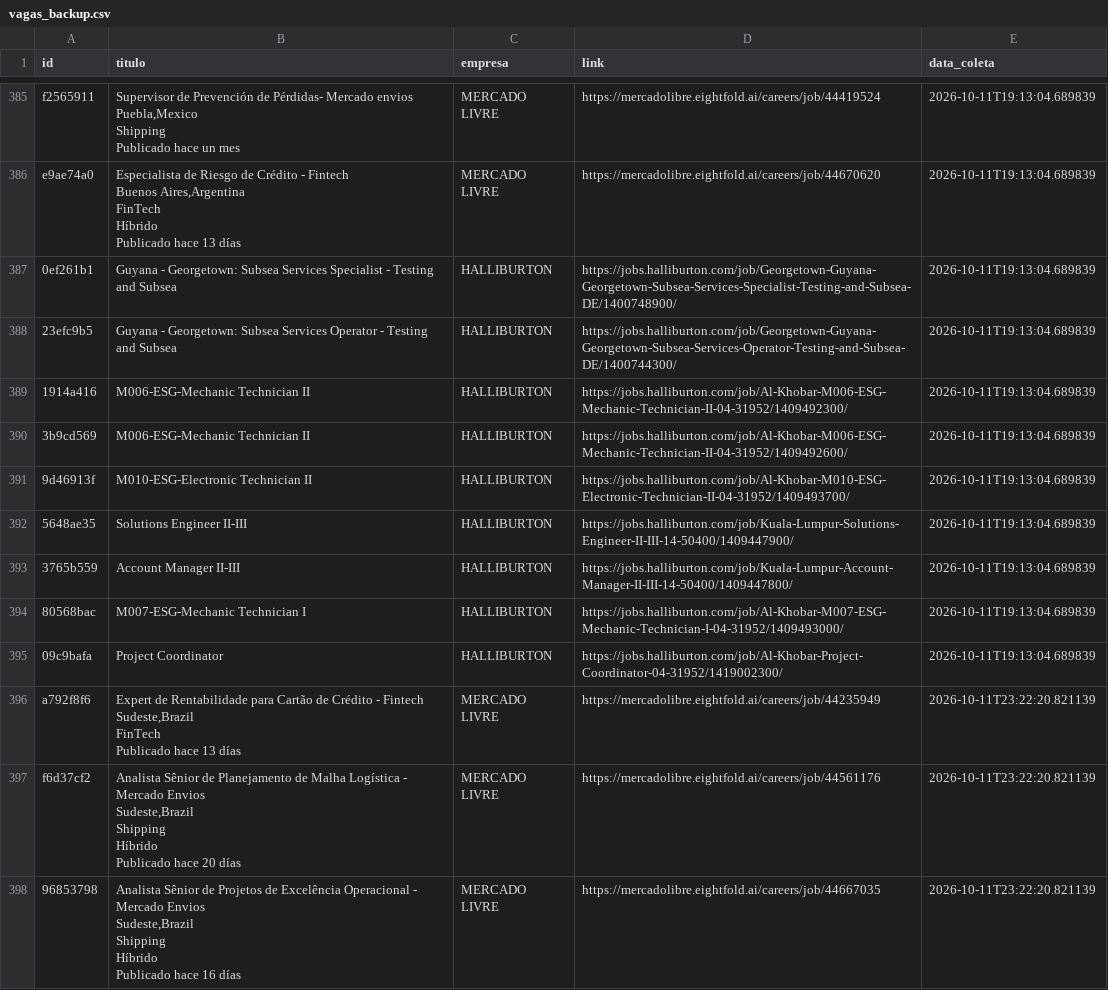
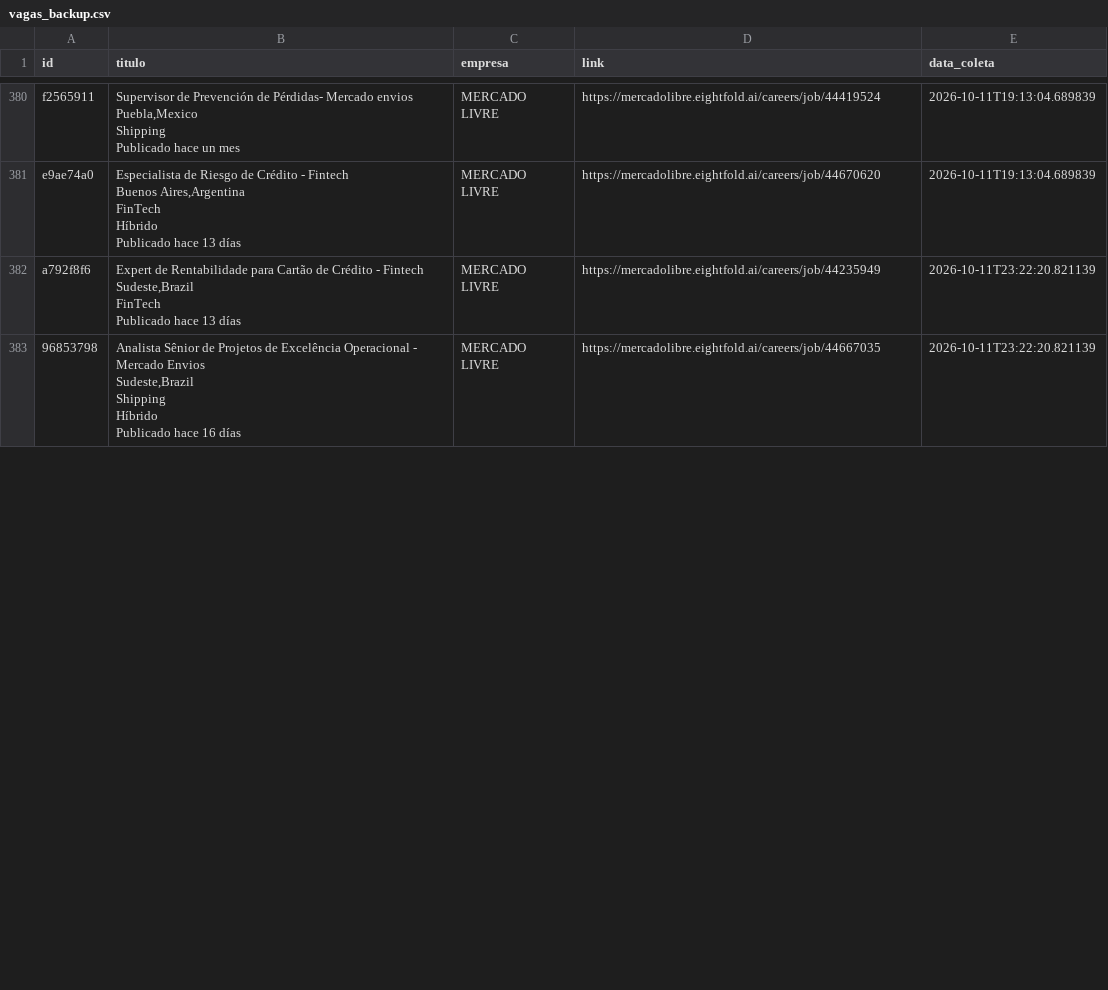
Before and after one commit to AndreyCarlos07/central-vagas, a CSV file: vagas_backup.csv, drawn as a sheet; only a part is shown, gaps mark what is left out; removed rows and columns are numbered as before the commit, all else as after; ↵ is a line break in a cell; the diff covers the shown part only; the diff names each change by its address in the sheet, - before the commit and + after, or states it on an @@ line.

Commit message:
Backup automático vagas.csv

```diff
--- a/vagas_backup.csv
+++ b/vagas_backup.csv
-row 387: 0ef261b1 | Guyana - Georgetown: Subsea Services Specialist - Testing and Subsea | HALLIBURTON | https://jobs.halliburton.com/job/Georgetown-Guyana-Georgetown-Subsea-Services-Specialist-Testing-and-Subsea-DE/1400748900/ | 2026-10-11T19:13:04.689839
-row 388: 23efc9b5 | Guyana - Georgetown: Subsea Services Operator - Testing and Subsea | HALLIBURTON | https://jobs.halliburton.com/job/Georgetown-Guyana-Georgetown-Subsea-Services-Operator-Testing-and-Subsea-DE/1400744300/ | 2026-10-11T19:13:04.689839
-row 389: 1914a416 | M006-ESG-Mechanic Technician II | HALLIBURTON | https://jobs.halliburton.com/job/Al-Khobar-M006-ESG-Mechanic-Technician-II-04-31952/1409492300/ | 2026-10-11T19:13:04.689839
-row 390: 3b9cd569 | M006-ESG-Mechanic Technician II | HALLIBURTON | https://jobs.halliburton.com/job/Al-Khobar-M006-ESG-Mechanic-Technician-II-04-31952/1409492600/ | 2026-10-11T19:13:04.689839
-row 391: 9d46913f | M010-ESG-Electronic Technician II | HALLIBURTON | https://jobs.halliburton.com/job/Al-Khobar-M010-ESG-Electronic-Technician-II-04-31952/1409493700/ | 2026-10-11T19:13:04.689839
-row 392: 5648ae35 | Solutions Engineer II-III | HALLIBURTON | https://jobs.halliburton.com/job/Kuala-Lumpur-Solutions-Engineer-II-III-14-50400/1409447900/ | 2026-10-11T19:13:04.689839
-row 393: 3765b559 | Account Manager II-III | HALLIBURTON | https://jobs.halliburton.com/job/Kuala-Lumpur-Account-Manager-II-III-14-50400/1409447800/ | 2026-10-11T19:13:04.689839
-row 394: 80568bac | M007-ESG-Mechanic Technician I | HALLIBURTON | https://jobs.halliburton.com/job/Al-Khobar-M007-ESG-Mechanic-Technician-I-04-31952/1409493000/ | 2026-10-11T19:13:04.689839
-row 395: 09c9bafa | Project Coordinator | HALLIBURTON | https://jobs.halliburton.com/job/Al-Khobar-Project-Coordinator-04-31952/1419002300/ | 2026-10-11T19:13:04.689839
-row 397: f6d37cf2 | Analista Sênior de Planejamento de Malha Logística - Mercado Envios ↵ Sudeste,Brazil ↵ Shipping ↵ Híbrido ↵ Publicado hace 20 días | MERCADO LIVRE | https://mercadolibre.eightfold.ai/careers/job/44561176 | 2026-10-11T23:22:20.821139
```
Also changed, not shown: 12 added rows and 5 removed rows elsewhere in this file.
